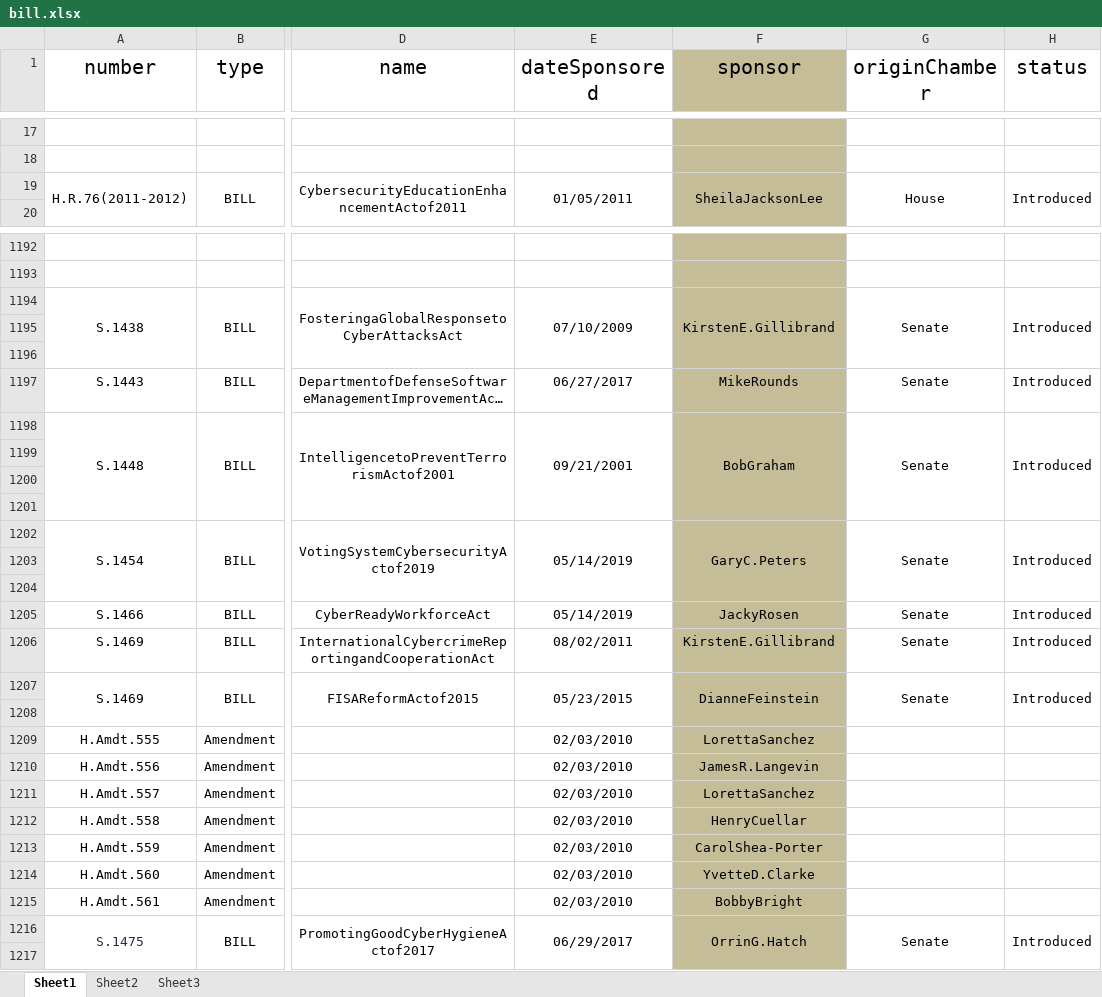
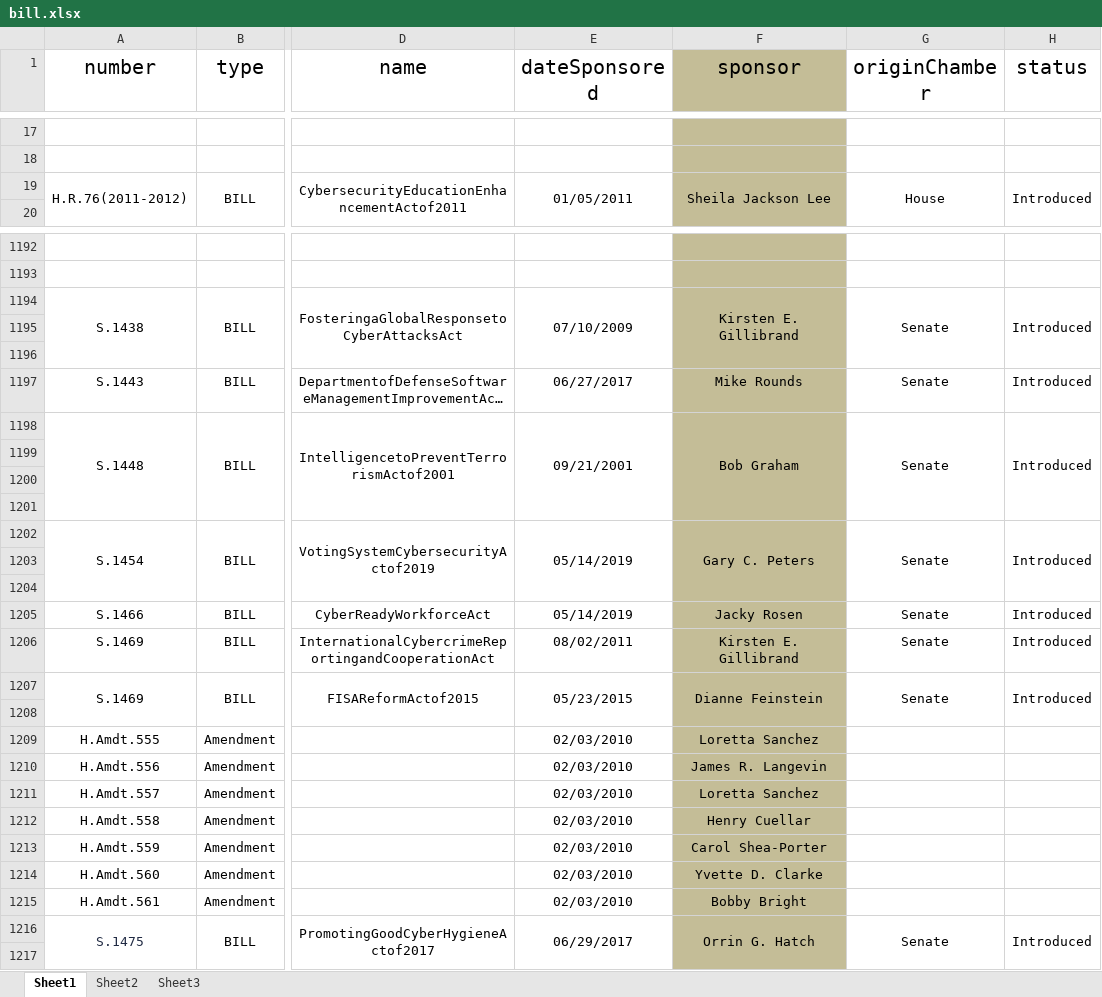
Before and after one commit to a896853205/safety-legislation-database, an Excel workbook: src/excel/bill.xlsx, sheet Sheet1, drawn as a sheet; only a part is shown, gaps mark what is left out; long unchanged cells end in …; values as stored, in another font and other column widths than the file's, no borders; the diff covers the shown part only; the diff names each change by its address in the sheet, - before the commit and + after, or states it on an @@ line.

```diff
--- a/src/excel/bill.xlsx (sheet Sheet1)
+++ b/src/excel/bill.xlsx (sheet Sheet1)
-F19 (sponsor): SheilaJacksonLee
+F19 (sponsor): Sheila Jackson Lee
-F1194 (sponsor): KirstenE.Gillibrand
+F1194 (sponsor): Kirsten E. Gillibrand
-F1197 (sponsor): MikeRounds
+F1197 (sponsor): Mike Rounds
-F1198 (sponsor): BobGraham
+F1198 (sponsor): Bob Graham
-F1202 (sponsor): GaryC.Peters
+F1202 (sponsor): Gary C. Peters
-F1205 (sponsor): JackyRosen
+F1205 (sponsor): Jacky Rosen
-F1206 (sponsor): KirstenE.Gillibrand
+F1206 (sponsor): Kirsten E. Gillibrand
-F1207 (sponsor): DianneFeinstein
+F1207 (sponsor): Dianne Feinstein
-F1209 (sponsor): LorettaSanchez
+F1209 (sponsor): Loretta Sanchez
-F1210 (sponsor): JamesR.Langevin
+F1210 (sponsor): James R. Langevin
-F1211 (sponsor): LorettaSanchez
+F1211 (sponsor): Loretta Sanchez
-F1212 (sponsor): HenryCuellar
+F1212 (sponsor): Henry Cuellar
-F1213 (sponsor): CarolShea-Porter
+F1213 (sponsor): Carol Shea-Porter
-F1214 (sponsor): YvetteD.Clarke
+F1214 (sponsor): Yvette D. Clarke
-F1215 (sponsor): BobbyBright
+F1215 (sponsor): Bobby Bright
-F1216 (sponsor): OrrinG.Hatch
+F1216 (sponsor): Orrin G. Hatch
```
Also changed, not shown: 202 edited cells elsewhere in this sheet, 8 other files.
